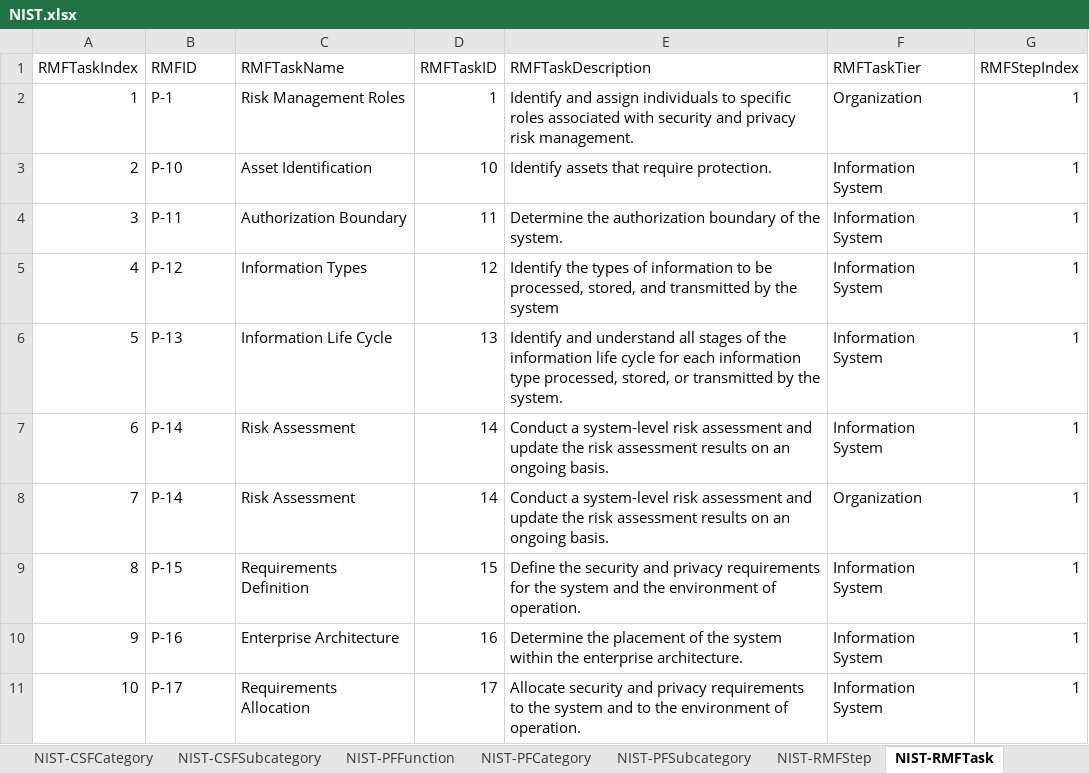
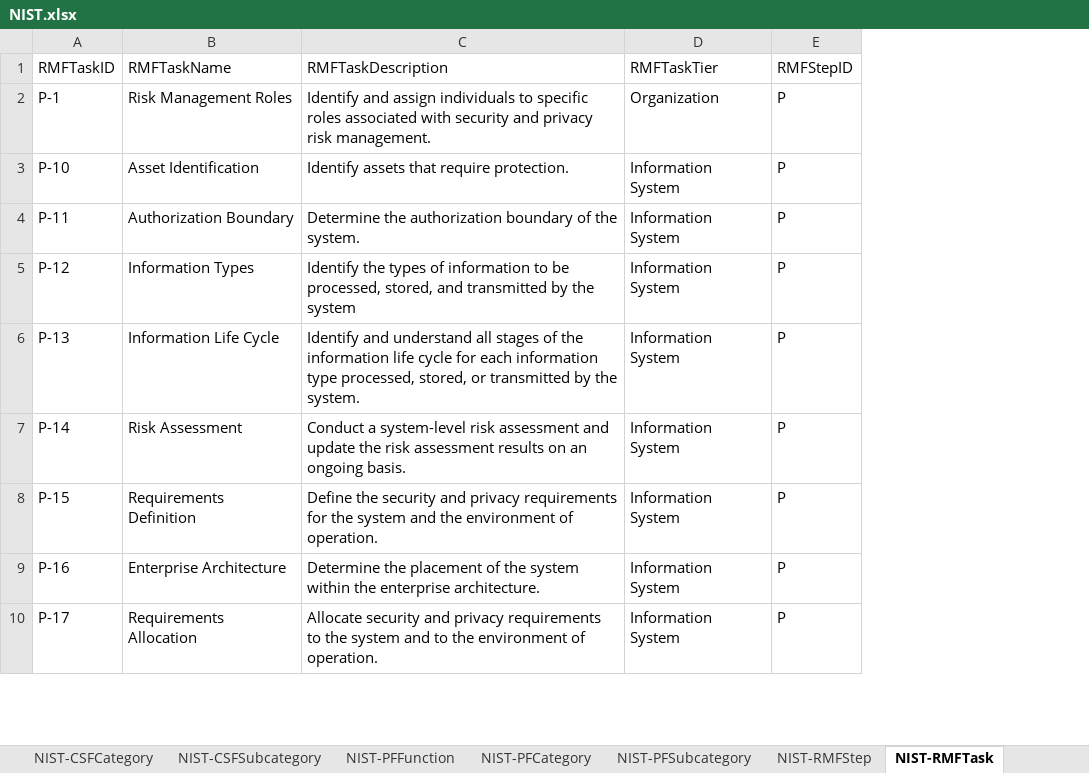
Before and after one commit to jburer/NIST-Crosswalks, an Excel workbook: NIST.xlsx, sheet NIST-RMFTask, drawn as a sheet; only a part is shown; values as stored, in another font and other column widths than the file's, no borders; removed rows and columns are numbered as before the commit, all else as after; the diff names each change by its address in the sheet, - before the commit and + after, or states it on an @@ line.

Commit message:
NIST Data

```diff
--- a/NIST.xlsx (sheet NIST-RMFTask)
+++ b/NIST.xlsx (sheet NIST-RMFTask)
-column A, rows 1-7: RMFTaskIndex | 1 | 2 | 3 | 4 | 5 | 6; rows 9-11: 8 | 9 | 10
-column D, rows 1-7: RMFTaskID | 1 | 10 | 11 | 12 | 13 | 14; rows 9-11: 15 | 16 | 17
-column G, rows 1-7: RMFStepIndex | 1 | 1 | 1 | 1 | 1 | 1; rows 9-11: all 1
+column E, rows 1-10: RMFStepID | P | P | P | P | P | P | P | P | P
-A1: RMFID
+A1: RMFTaskID
-row 8: 7 | P-14 | Risk Assessment | 14 | Conduct a system-level risk assessment and update the risk assessment results on an ongoing basis. | Organization | 1
```
Also changed, not shown: sheet NIST-SP800-53ControlDetail, sheet NIST-SP800-53ControlDetailRelat, sheet NIST-PFCategory, sheet NIST-PFSubcategory, sheet NIST-CSF-SP800-53, sheet NIST-CSFCategory, 9 more sheets, other sheet tabs, formulas that keep their value.
